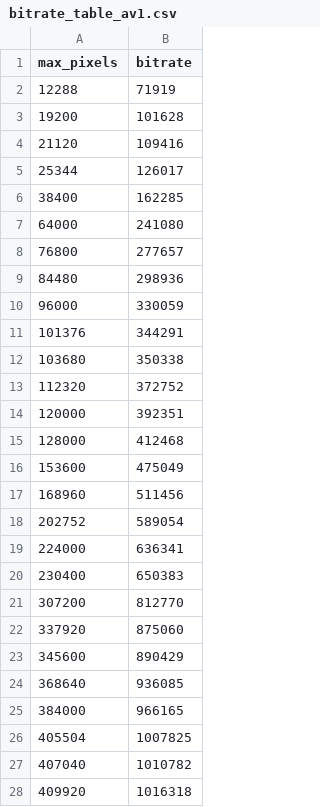
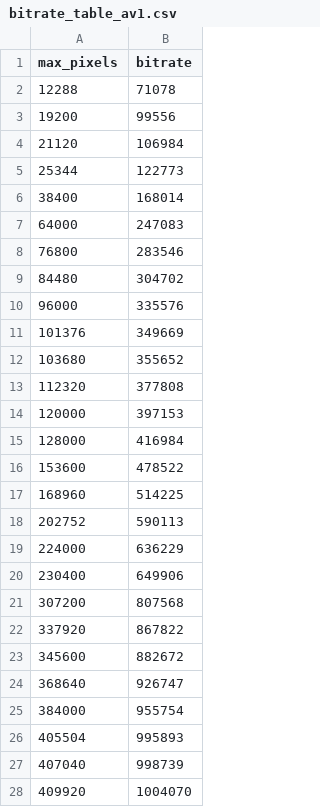
Before and after one commit to yxgi5/ffmpeg_bat_git, a CSV file: lib/bitrate_table_av1.csv, drawn as a sheet; only a part is shown; the diff covers the shown part only.

Commit message:
feat(lib): regenerate av1 bitrate table from pure power-law 58.1*px^0.755 · AV1 码率表按连续幂律公式重出

```diff
--- a/lib/bitrate_table_av1.csv
+++ b/lib/bitrate_table_av1.csv
@@ -1,28 +1,28 @@
 max_pixels,bitrate
-12288,71919
-19200,101628
-21120,109416
-25344,126017
-38400,162285
-64000,241080
-76800,277657
-84480,298936
-96000,330059
-101376,344291
-103680,350338
-112320,372752
-120000,392351
-128000,412468
-153600,475049
-168960,511456
-202752,589054
-224000,636341
-230400,650383
-307200,812770
-337920,875060
-345600,890429
-368640,936085
-384000,966165
-405504,1007825
-407040,1010782
-409920,1016318
+12288,71078
+19200,99556
+21120,106984
+25344,122773
+38400,168014
+64000,247083
+76800,283546
+84480,304702
+96000,335576
+101376,349669
+103680,355652
+112320,377808
+120000,397153
+128000,416984
+153600,478522
+168960,514225
+202752,590113
+224000,636229
+230400,649906
+307200,807568
+337920,867822
+345600,882672
+368640,926747
+384000,955754
+405504,995893
+407040,998739
+409920,1004070
```
Also changed, not shown: 67 edited cells elsewhere in this file, 5 other files.
